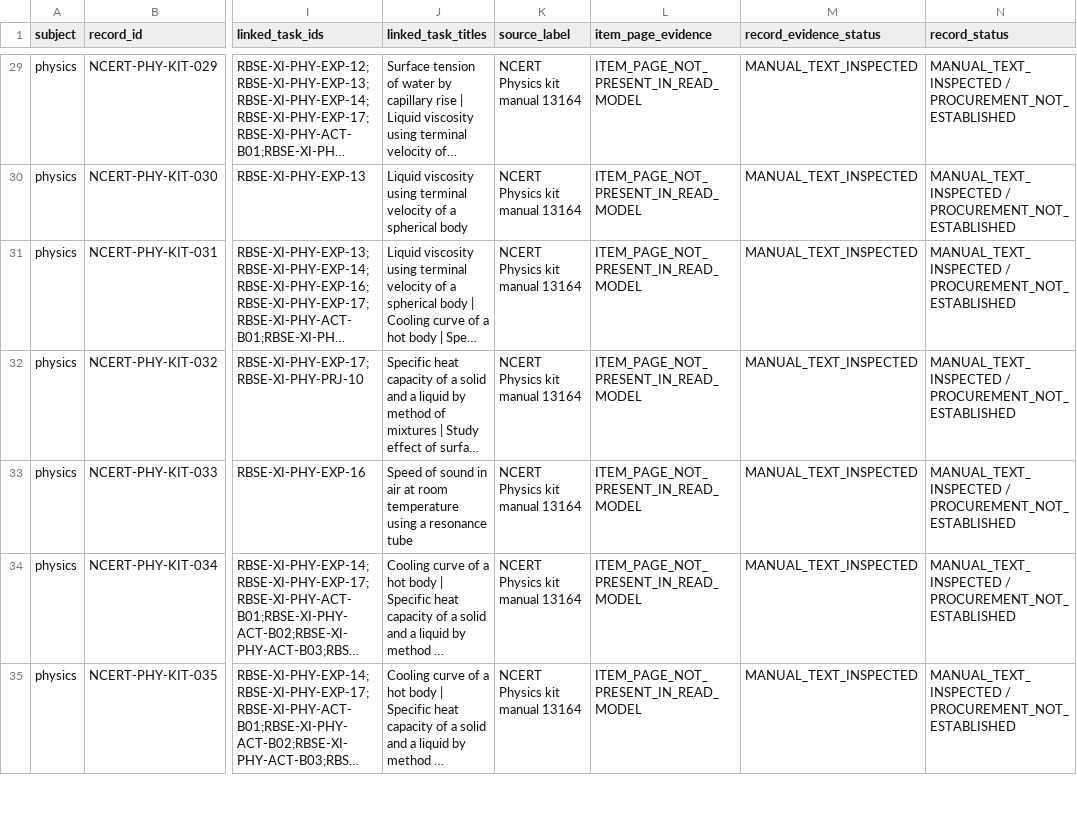
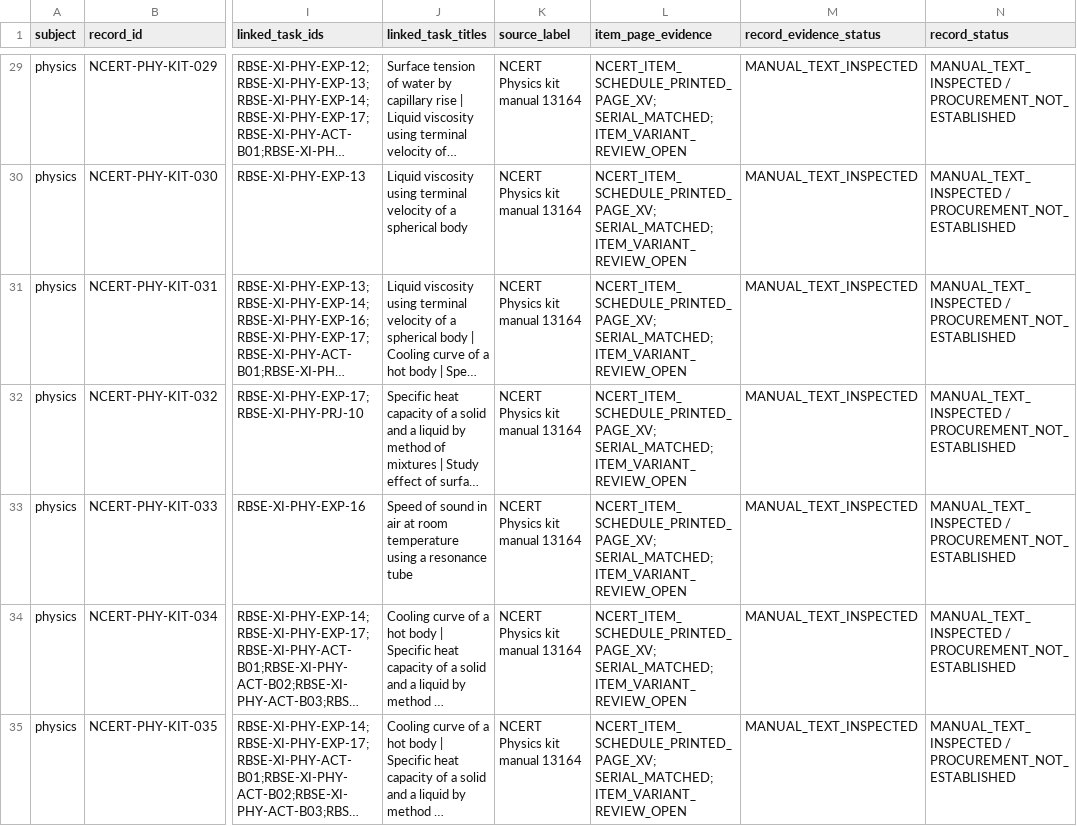
Before and after one commit to snchat78-svg/LabVerse, a CSV file: data/catalogues/stockroom_item_level_audit_2026_11_23.csv, drawn as a sheet; only a part is shown, gaps mark what is left out; long unchanged cells end in …; the diff covers the shown part only; the diff names each change by its address in the sheet, - before the commit and + after, or states it on an @@ line.

Commit message:
Record NCERT Physics kit item-schedule page provenance

```diff
--- a/data/catalogues/stockroom_item_level_audit_2026_11_23.csv
+++ b/data/catalogues/stockroom_item_level_audit_2026_11_23.csv
-L29:L35 (item_page_evidence): ITEM_PAGE_NOT_PRESENT_IN_READ_MODEL
+L29:L35 (item_page_evidence): NCERT_ITEM_SCHEDULE_PRINTED_PAGE_XV; SERIAL_MATCHED; ITEM_VARIANT_REVIEW_OPEN
```
Also changed, not shown: 98 edited cells elsewhere in this file.
